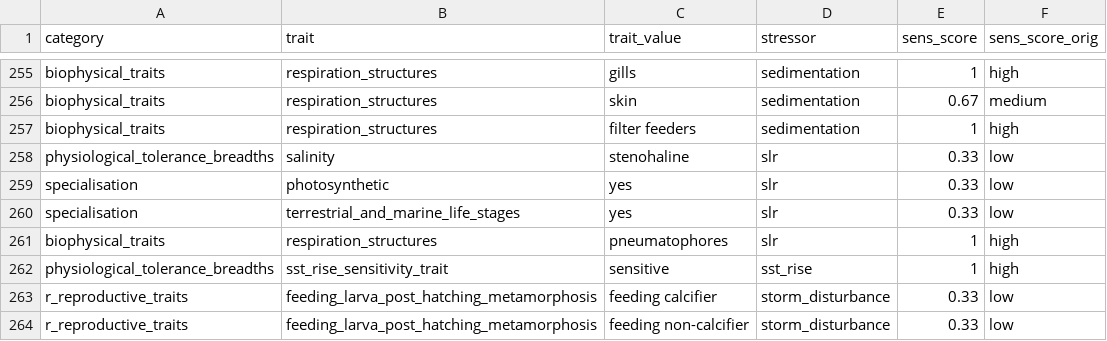
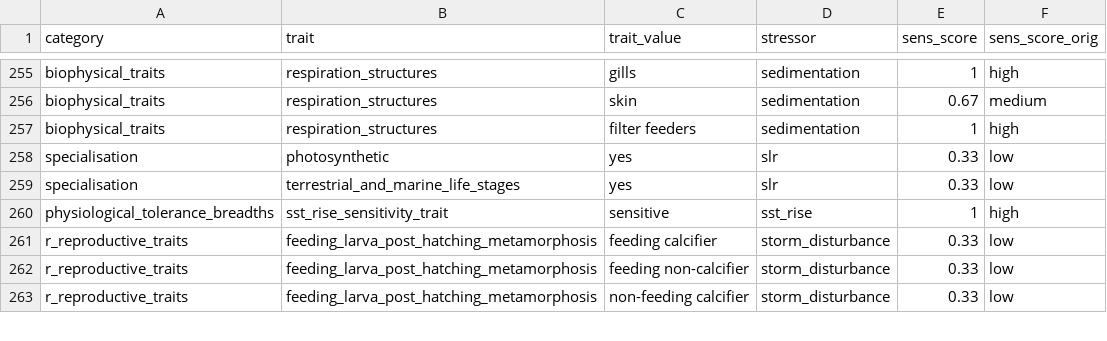
Before and after one commit to mapping-marine-spp-vuln/spp_vuln_framework, a CSV file: sens_traits_nonzero.csv, drawn as a sheet; only a part is shown, gaps mark what is left out; the shorter side is filled out with more unchanged rows; the diff names each change by its address in the sheet, - before the commit and + after, or states it on an @@ line.

Commit message:
one more tweak for SLR - removing stenohaline as a sensitivity trait and removing terrestrial life stages from elasmobranchs (was presumably there for freshwater stage, but not land life stage)

```diff
--- a/sens_traits_nonzero.csv
+++ b/sens_traits_nonzero.csv
-row 258: physiological_tolerance_breadths | salinity | stenohaline | slr | 0.33 | low
-row 261: biophysical_traits | respiration_structures | pneumatophores | slr | 1 | high
```
Also changed, not shown: _output/vuln_summary_table_traitfilled.csv, 37 other files.
